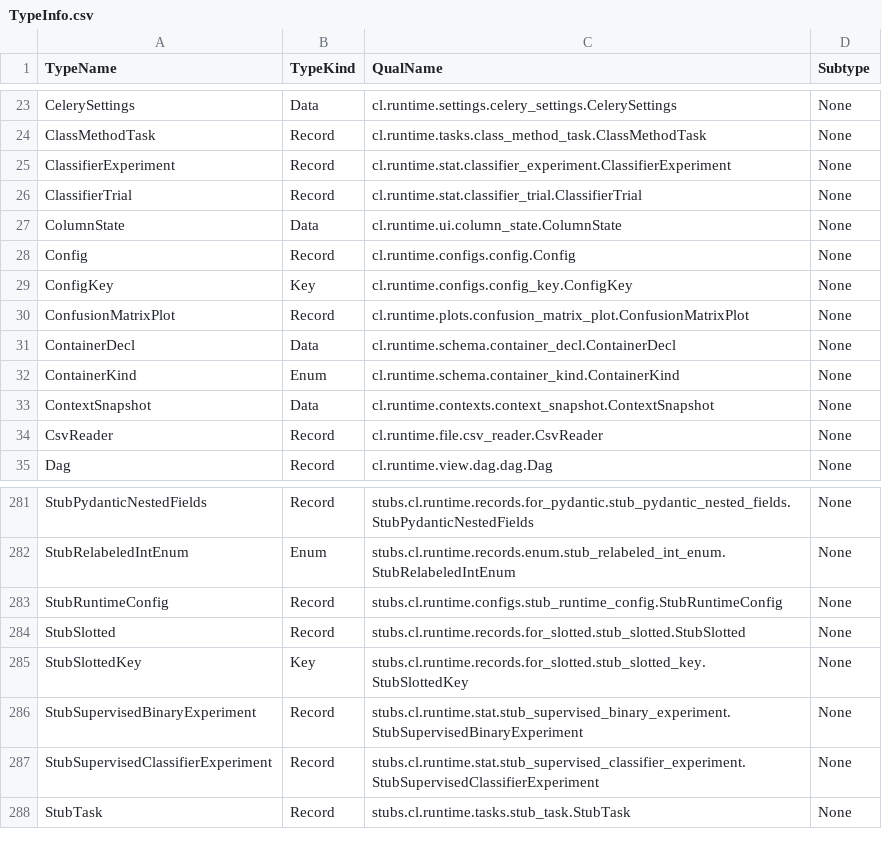
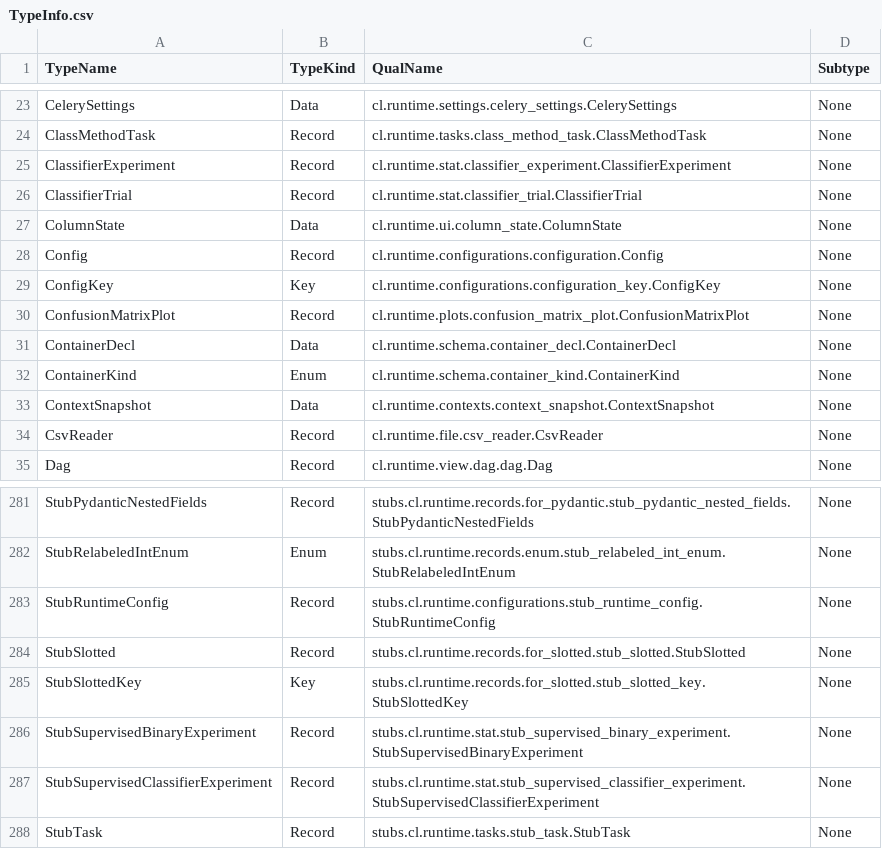
Before and after one commit to compatibl/runtime, a CSV file: resources/bootstrap/TypeInfo.csv, drawn as a sheet; only a part is shown, gaps mark what is left out.

Commit message:
Update code after renaming Config to Configuration and add autorun field.
(cherry picked from commit 61748219ff4c465fb033e7352aabcea664866038)

```diff
--- a/resources/bootstrap/TypeInfo.csv
+++ b/resources/bootstrap/TypeInfo.csv
@@ -27,4 +27,4 @@ ClassifierTrial,Record,cl.runtime.stat.classifier_trial.ClassifierTrial,None
 ColumnState,Data,cl.runtime.ui.column_state.ColumnState,None
-Config,Record,cl.runtime.configs.config.Config,None
-ConfigKey,Key,cl.runtime.configs.config_key.ConfigKey,None
+Config,Record,cl.runtime.configurations.configuration.Config,None
+ConfigKey,Key,cl.runtime.configurations.configuration_key.ConfigKey,None
 ConfusionMatrixPlot,Record,cl.runtime.plots.confusion_matrix_plot.ConfusionMatrixPlot,None
@@ -282,3 +282,3 @@ StubPydanticNestedFields,Record,stubs.cl.runtime.records.for_pydantic.stub_pydan
 StubRelabeledIntEnum,Enum,stubs.cl.runtime.records.enum.stub_relabeled_int_enum.StubRelabeledIntEnum,None
-StubRuntimeConfig,Record,stubs.cl.runtime.configs.stub_runtime_config.StubRuntimeConfig,None
+StubRuntimeConfig,Record,stubs.cl.runtime.configurations.stub_runtime_config.StubRuntimeConfig,None
 StubSlotted,Record,stubs.cl.runtime.records.for_slotted.stub_slotted.StubSlotted,None
```
Also changed, not shown: 4 other files.
